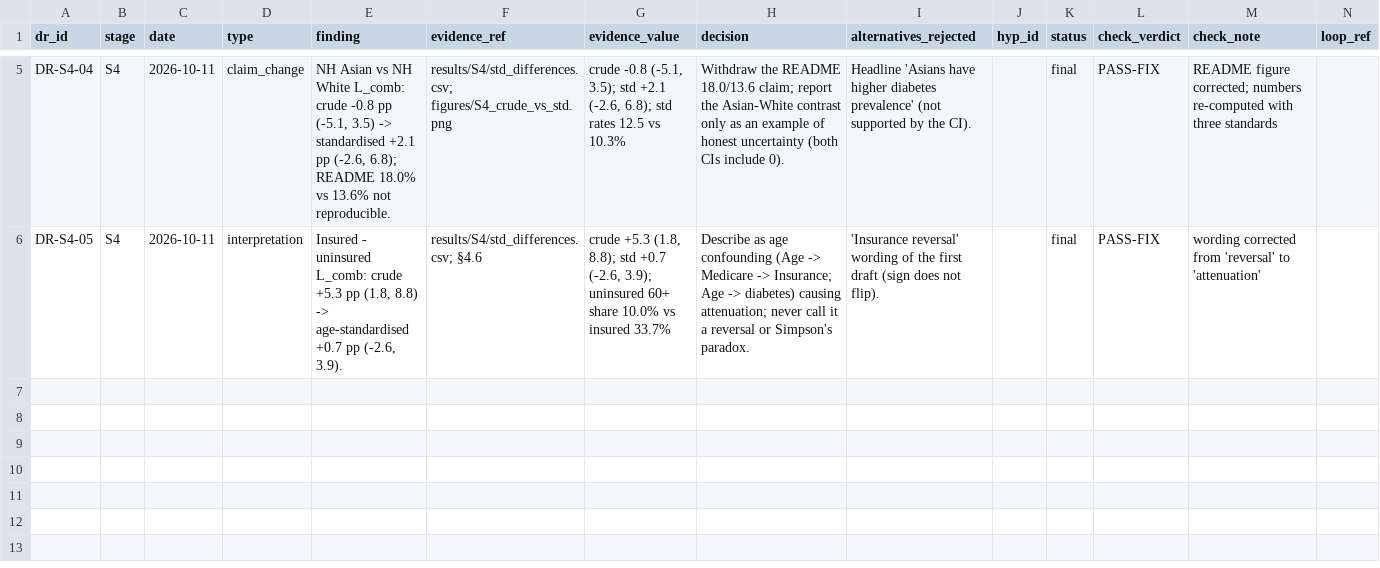
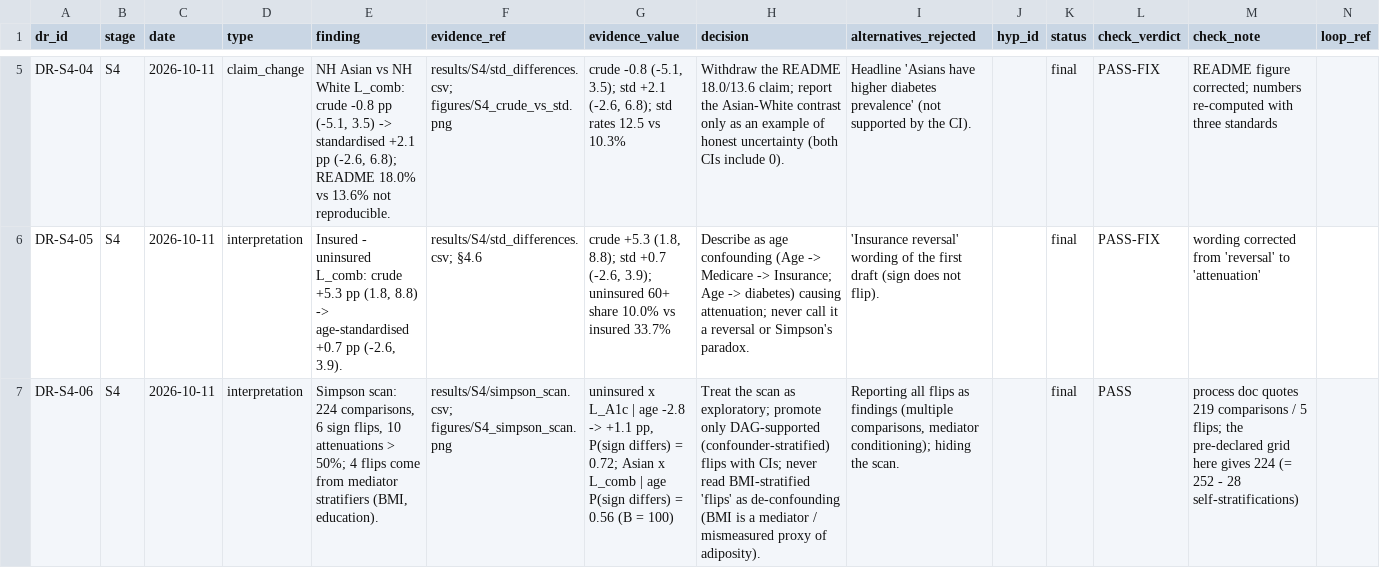
Before and after one commit to Wendystar0628/CA6003-Assignment, a CSV file: governance/register/S4.csv, drawn as a sheet; only a part is shown, gaps mark what is left out; rows hold the shown columns only; the diff names each change by its address in the sheet, - before the commit and + after, or states it on an @@ line.

```diff
--- a/governance/register/S4.csv
+++ b/governance/register/S4.csv
+row 7: DR-S4-06 | S4 | 2026-10-11 | interpretation | Simpson scan: 224 comparisons, 6 sign flips, 10 attenuations > 50%; 4 flips come from mediator stratifiers (BMI, education). | results/S4/simpson_scan.csv; figures/S4_simpson_scan.png | uninsured x L_A1c | age -2.8 -> +1.1 pp, P(sign differs) = 0.72; Asian x L_comb | age P(sign differs) = 0.56 (B = 100) | Treat the scan as exploratory; promote only DAG-supported (confounder-stratified) flips with CIs; never read BMI-stratified 'flips' as de-confounding (BMI is a mediator / mismeasured proxy of adiposity). | Reporting all flips as findings (multiple comparisons, mediator conditioning); hiding the scan. |  | final | PASS | process doc quotes 219 comparisons / 5 flips; the pre-declared grid here gives 224 (= 252 - 28 self-stratifications)
```
Also changed, not shown: 6 other files.
